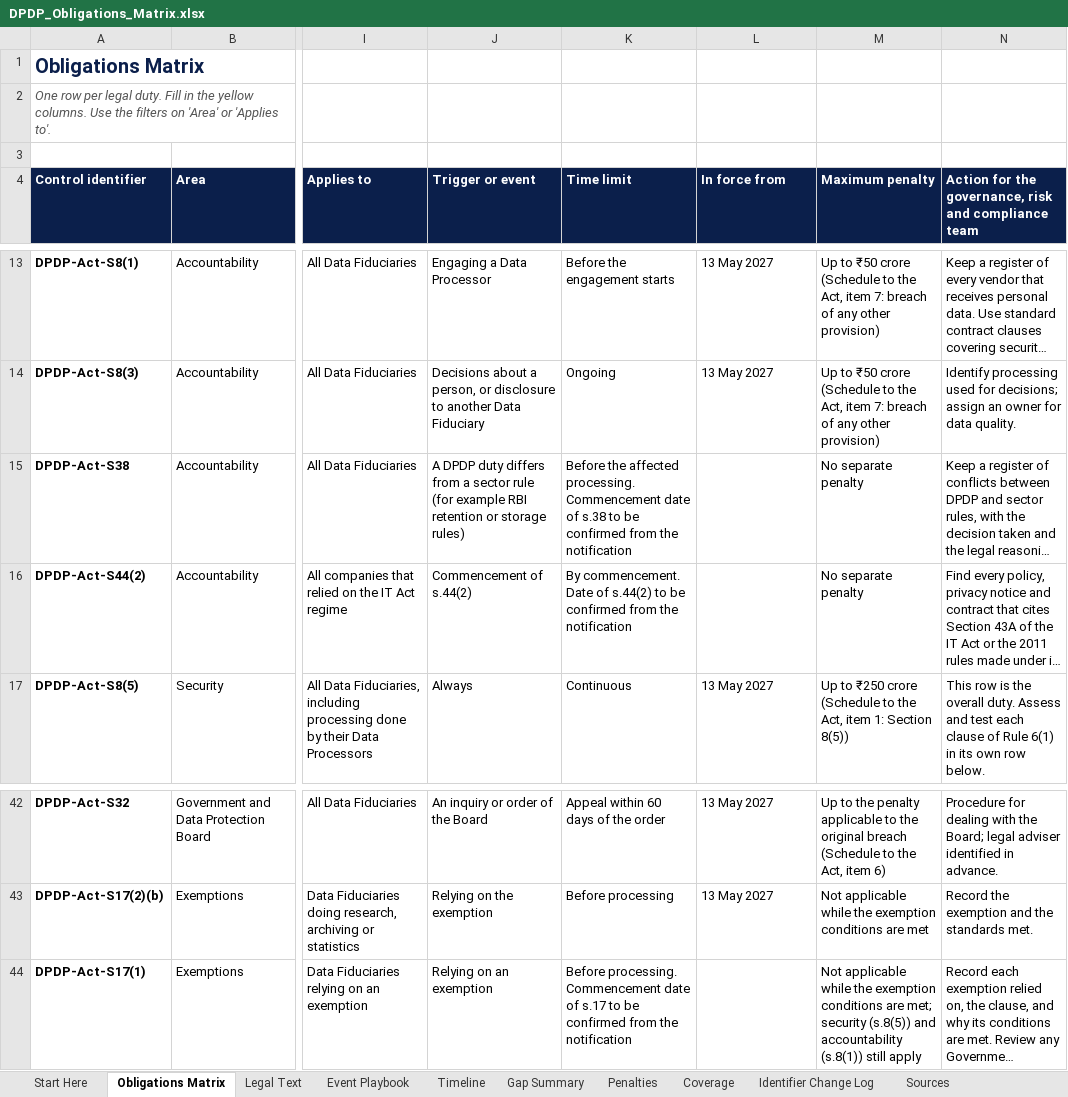
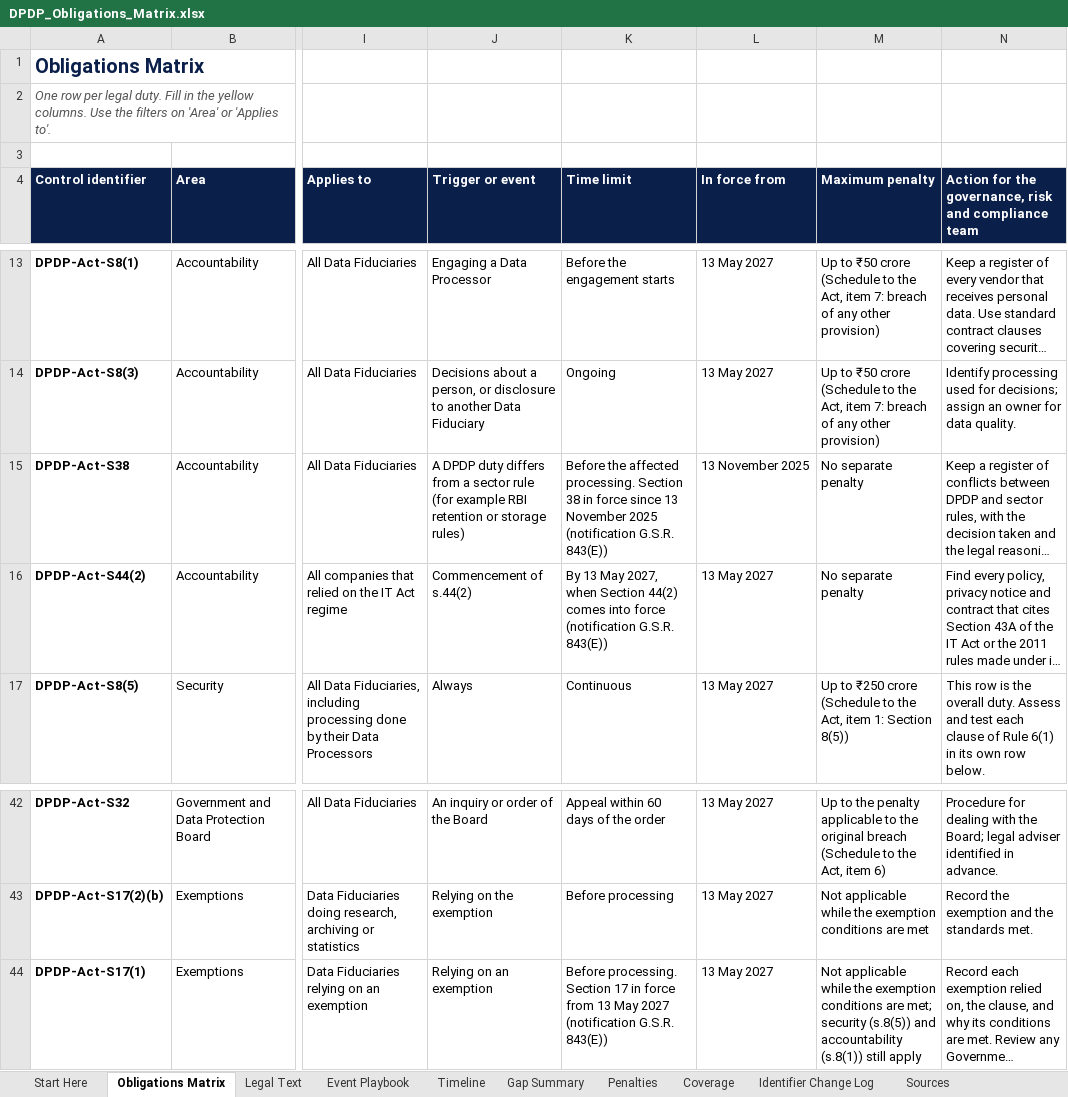
Before and after one commit to riturajb/dpdp-on-aws, an Excel workbook: blueprint/DPDP_Obligations_Matrix.xlsx, sheet Obligations Matrix, drawn as a sheet; only a part is shown, gaps mark what is left out; long unchanged cells end in …; values as stored, in another font and other column widths than the file's, no borders; conditional formats not drawn; the diff names each change by its address in the sheet, - before the commit and + after, or states it on an @@ line.

Commit message:
Corrected sources, complete in-force dates, add copyright notice
Control:     None
Change:      Sources sheet now cites primary material: notification G.S.R. 843(E) and Order S.O. 5458(E); vendor and news sources removed. Timeline status notes removed. In-force dates added for DPDP-Act-S17(1), DPDP-Act-S38 and DPDP-Act-S44(2). Copyright notice added to Start Here and the print footer of every sheet.
Reason:      Rely on primary sources; complete the in-force dates; keep attribution with the file.
Tested by:   Recalculated with no formula errors.
Approved by: Rituraj

```diff
--- a/blueprint/DPDP_Obligations_Matrix.xlsx (sheet Obligations Matrix)
+++ b/blueprint/DPDP_Obligations_Matrix.xlsx (sheet Obligations Matrix)
-K15 (Time limit): …affected processing. Commencement date of s.38 to be confirmed from the notification
+K15 (Time limit): …affected processing. Section 38 in force since 13 November 2025 (notification G.S.R. 843(E))
-L15 (In force from): (empty)
+L15 (In force from): 13 November 2025
-K16 (Time limit): By commencement. Date of s.44(2) to be confirmed from the notification
+K16 (Time limit): By 13 May 2027, when Section 44(2) comes into force (notification G.S.R. 843(E))
-L16 (In force from): (empty)
+L16 (In force from): 13 May 2027
-K44 (Time limit): Before processing. Commencement date of s.17 to be confirmed from the notification
+K44 (Time limit): Before processing. Section 17 in force from 13 May 2027 (notification G.S.R. 843(E))
-L44 (In force from): (empty)
+L44 (In force from): 13 May 2027
```
Also changed, not shown: sheet Sources, sheet Timeline, sheet Start Here, sheet Identifier Change Log.
